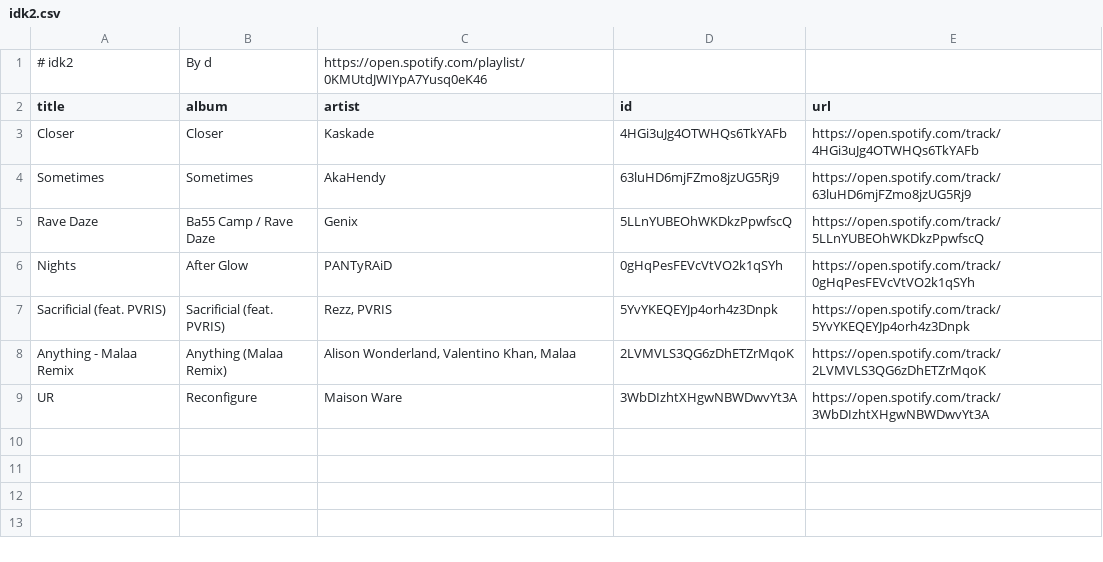
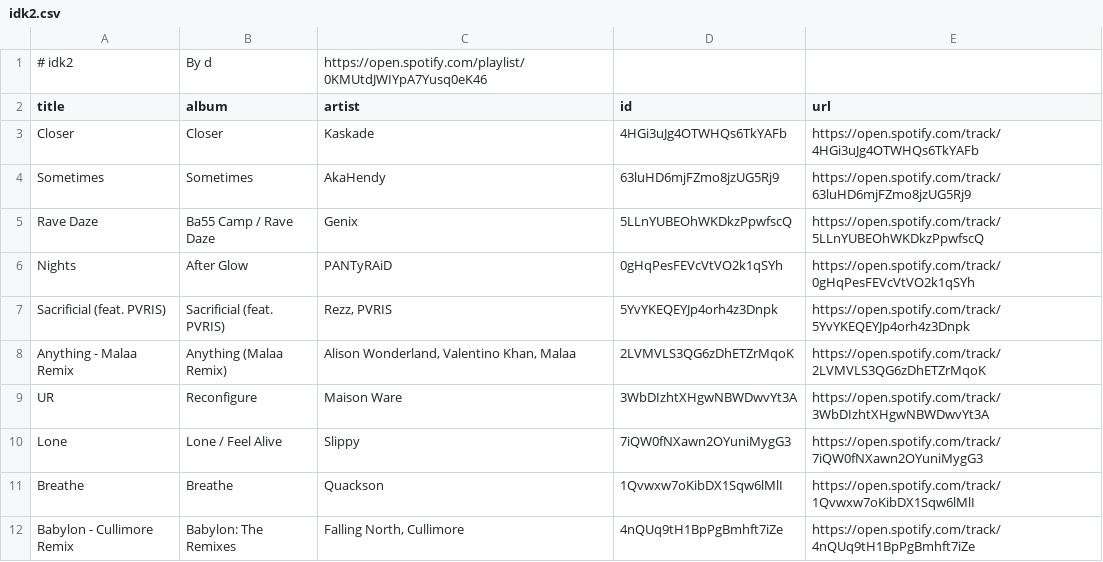
Before and after one commit to unex/dews_beats, a CSV file: playlists/idk2.csv, drawn as a sheet.

```diff
--- a/playlists/idk2.csv
+++ b/playlists/idk2.csv
@@ -9 +9,4 @@ Anything - Malaa Remix,Anything (Malaa Remix),"Alison Wonderland, Valentino Khan
 UR,Reconfigure,Maison Ware,3WbDIzhtXHgwNBWDwvYt3A,https://open.spotify.com/track/3WbDIzhtXHgwNBWDwvYt3A
+Lone,Lone / Feel Alive,Slippy,7iQW0fNXawn2OYuniMygG3,https://open.spotify.com/track/7iQW0fNXawn2OYuniMygG3
+Breathe,Breathe,Quackson,1Qvwxw7oKibDX1Sqw6lMlI,https://open.spotify.com/track/1Qvwxw7oKibDX1Sqw6lMlI
+Babylon - Cullimore Remix,Babylon: The Remixes,"Falling North, Cullimore",4nQUq9tH1BpPgBmhft7iZe,https://open.spotify.com/track/4nQUq9tH1BpPgBmhft7iZe
```
Also changed, not shown: Saved Songs.csv, playlists/Discover Weekly.csv, 6 other files.
